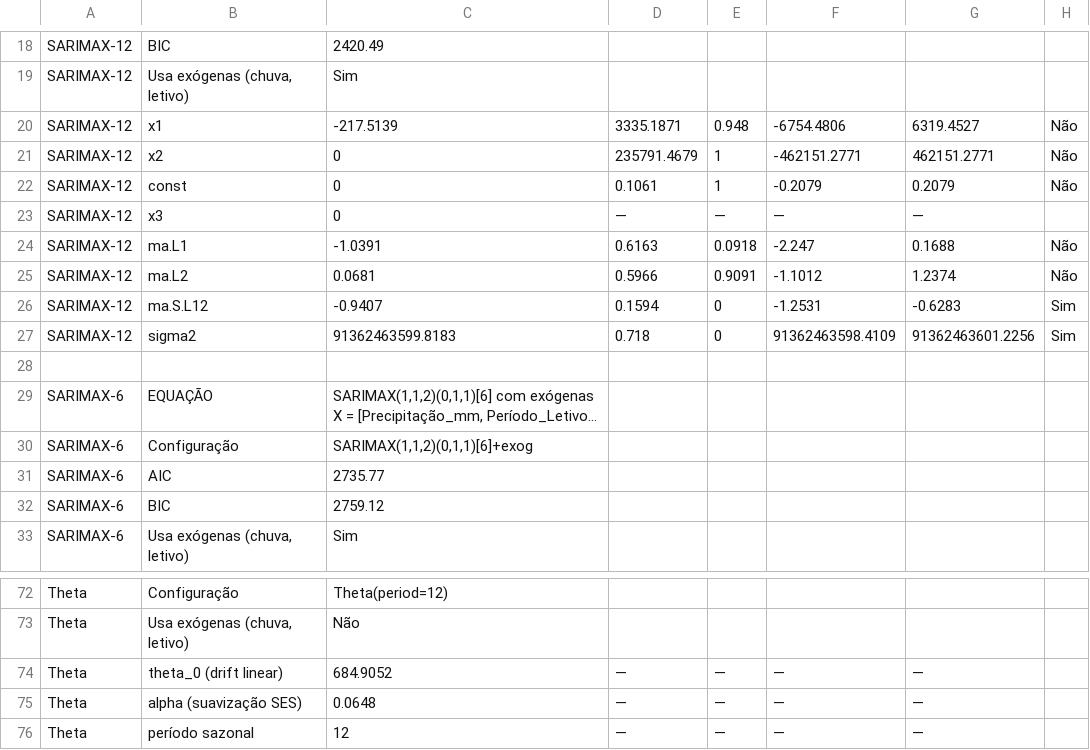
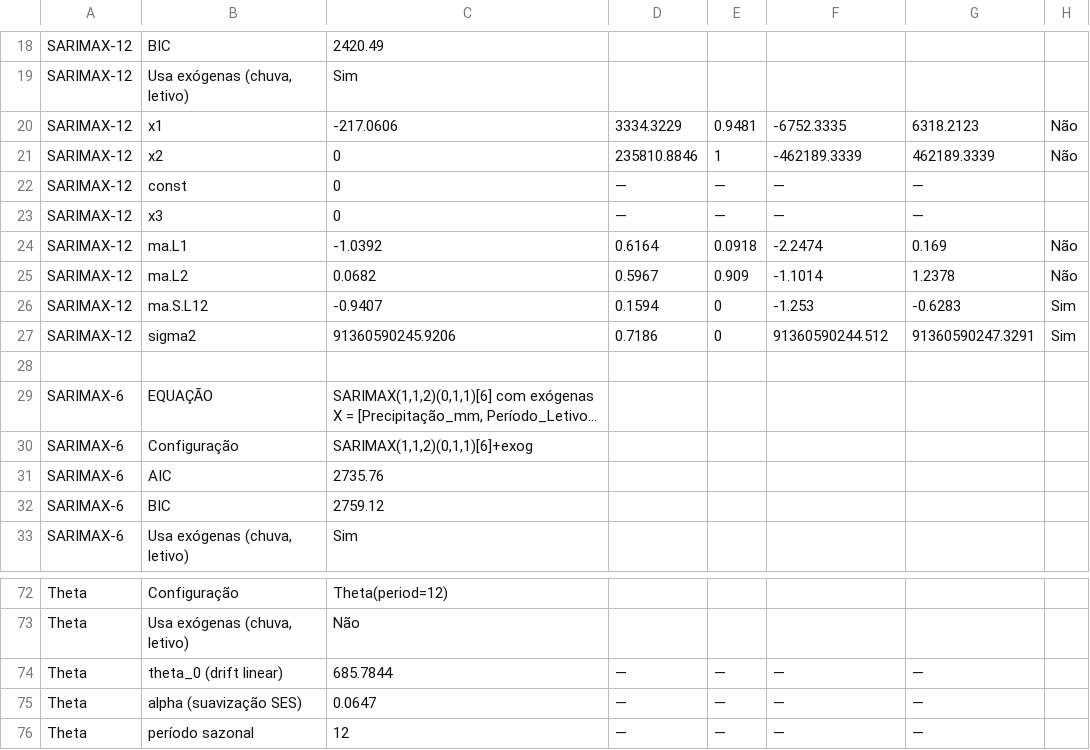
Before and after one commit to adinailson88/malha-previsao-custos, a CSV file: dados_csv/previsao_custo_detalhes.csv, drawn as a sheet; only a part is shown, gaps mark what is left out; long unchanged cells end in …; the diff covers the shown part only; the diff names each change by its address in the sheet, - before the commit and + after, or states it on an @@ line.

```diff
--- a/dados_csv/previsao_custo_detalhes.csv
+++ b/dados_csv/previsao_custo_detalhes.csv
-C20: -217.5139
+C20: -217.0606
-D20: 3335.1871
+D20: 3334.3229
-E20: 0.948
+E20: 0.9481
-F20: -6754.4806
+F20: -6752.3335
-G20: 6319.4527
+G20: 6318.2123
-D21: 235791.4679
+D21: 235810.8846
-F21: -462151.2771
+F21: -462189.3339
-G21: 462151.2771
+G21: 462189.3339
-D22: 0.1061
+D22: —
-E22: 1
+E22: —
-F22: -0.2079
+F22: —
-G22: 0.2079
+G22: —
-H22: Não
+H22: (empty)
-C24: -1.0391
+C24: -1.0392
-D24: 0.6163
+D24: 0.6164
-F24: -2.247
+F24: -2.2474
-G24: 0.1688
+G24: 0.169
-C25: 0.0681
+C25: 0.0682
-D25: 0.5966
+D25: 0.5967
-E25: 0.9091
+E25: 0.909
-F25: -1.1012
+F25: -1.1014
-G25: 1.2374
+G25: 1.2378
-F26: -1.2531
+F26: -1.253
-C27: 91362463599.8183
+C27: 91360590245.9206
-D27: 0.718
+D27: 0.7186
-F27: 91362463598.4109
+F27: 91360590244.512
-G27: 91362463601.2256
+G27: 91360590247.3291
-C31: 2735.77
+C31: 2735.76
-C74: 684.9052
+C74: 685.7844
-C75: 0.0648
+C75: 0.0647
```
Also changed, not shown: 120 edited cells elsewhere in this file, dados_csv/contexto_sazonal.csv, dados_csv/filtros_disponiveis.csv, 10 other files.
